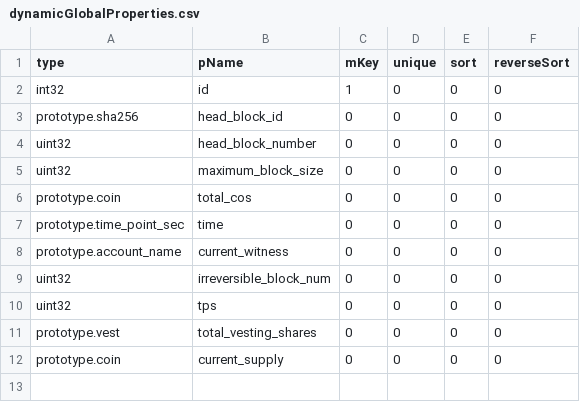
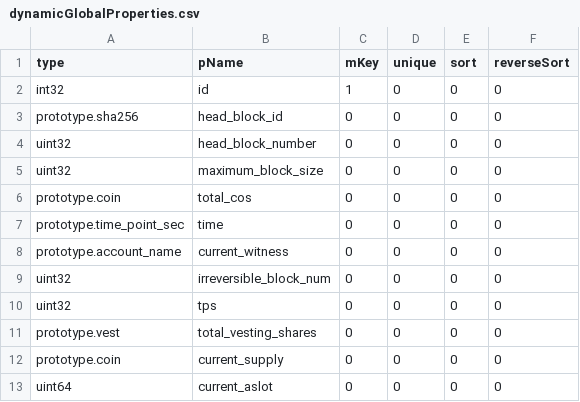
Before and after one commit to coschain/contentos-go, a CSV file: app/table/table-define/dynamicGlobalProperties.csv, drawn as a sheet; the diff names each change by its address in the sheet, - before the commit and + after, or states it on an @@ line.

```diff
--- a/app/table/table-define/dynamicGlobalProperties.csv
+++ b/app/table/table-define/dynamicGlobalProperties.csv
+row 13: uint64 | current_aslot | 0 | 0 | 0 | 0
```
Also changed, not shown: 7 other files.
